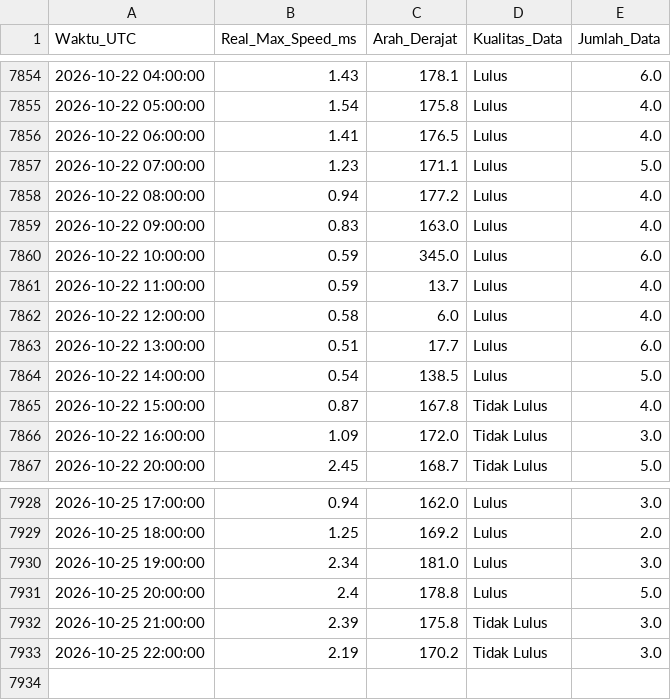
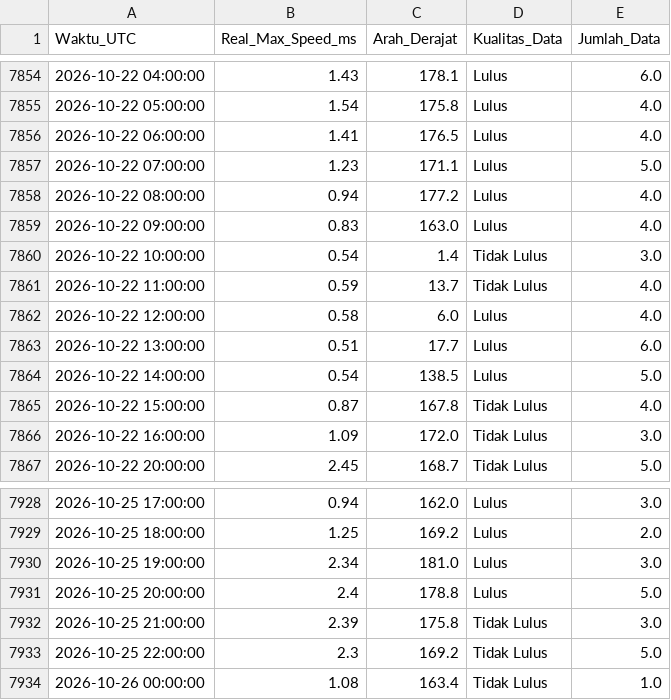
Before and after one commit to Umarhaidaralfaruq/MARLIN-Marine-Current-Intelligence-System, a CSV file: Hasil_Validasi/Validasi_Real_Max_12H.csv, drawn as a sheet; only a part is shown, gaps mark what is left out.

```diff
--- a/Hasil_Validasi/Validasi_Real_Max_12H.csv
+++ b/Hasil_Validasi/Validasi_Real_Max_12H.csv
@@ -7859,4 +7859,4 @@ Waktu_UTC,Real_Max_Speed_ms,Arah_Derajat,Kualitas_Data,Jumlah_Data
 2026-10-22 09:00:00,0.83,163.0,Lulus,4.0
-2026-10-22 10:00:00,0.59,345.0,Lulus,6.0
-2026-10-22 11:00:00,0.59,13.7,Lulus,4.0
+2026-10-22 10:00:00,0.54,1.4,Tidak Lulus,3.0
+2026-10-22 11:00:00,0.59,13.7,Tidak Lulus,4.0
 2026-10-22 12:00:00,0.58,6.0,Lulus,4.0
@@ -7932,2 +7932,3 @@ Waktu_UTC,Real_Max_Speed_ms,Arah_Derajat,Kualitas_Data,Jumlah_Data
 2026-10-25 21:00:00,2.39,175.8,Tidak Lulus,3.0
-2026-10-25 22:00:00,2.19,170.2,Tidak Lulus,3.0
+2026-10-25 22:00:00,2.3,169.2,Tidak Lulus,5.0
+2026-10-26 00:00:00,1.08,163.4,Tidak Lulus,1.0
```
Also changed, not shown: 1 other file.
